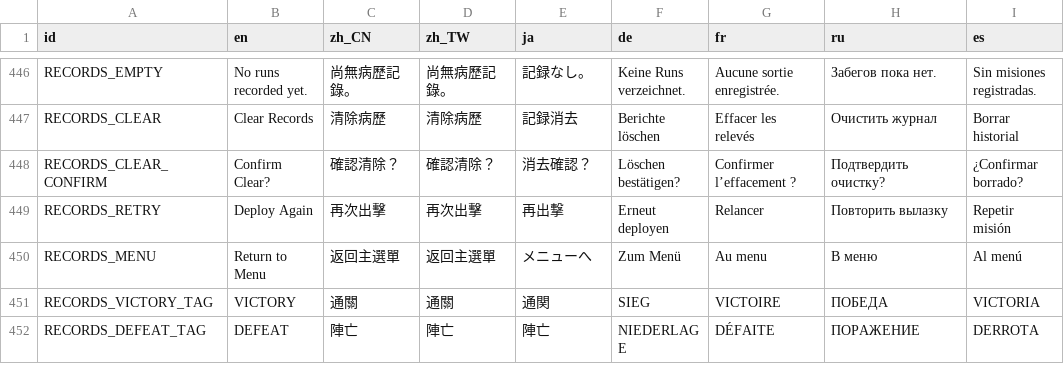
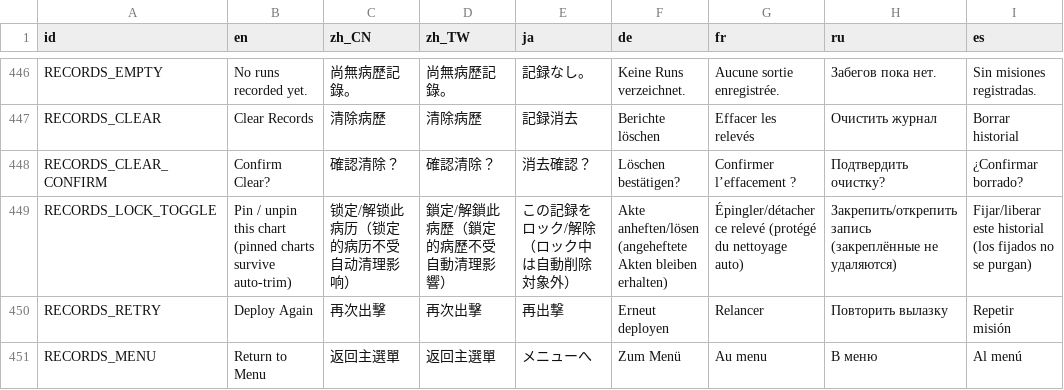
Before and after one commit to skyrocket-qy/Phagocyte, a CSV file: assets/translations/translations.csv, drawn as a sheet; only a part is shown, gaps mark what is left out; the shorter side is filled out with more unchanged rows; the diff names each change by its address in the sheet, - before the commit and + after, or states it on an @@ line.

```diff
--- a/assets/translations/translations.csv
+++ b/assets/translations/translations.csv
+row 449: RECORDS_LOCK_TOGGLE | Pin / unpin this chart (pinned charts survive auto-trim) | 锁定/解锁此病历（锁定的病历不受自动清理影响） | 鎖定/解鎖此病歷（鎖定的病歷不受自動清理影響） | この記録をロック/解除（ロック中は自動削除対象外） | Akte anheften/lösen (angeheftete Akten bleiben erhalten) | Épingler/détacher ce relevé (protégé du nettoyage auto) | Закрепить/открепить запись (закреплённые не удаляются) | Fijar/liberar este historial (los fijados no se purgan)
```
Also changed, not shown: 13 other files.
